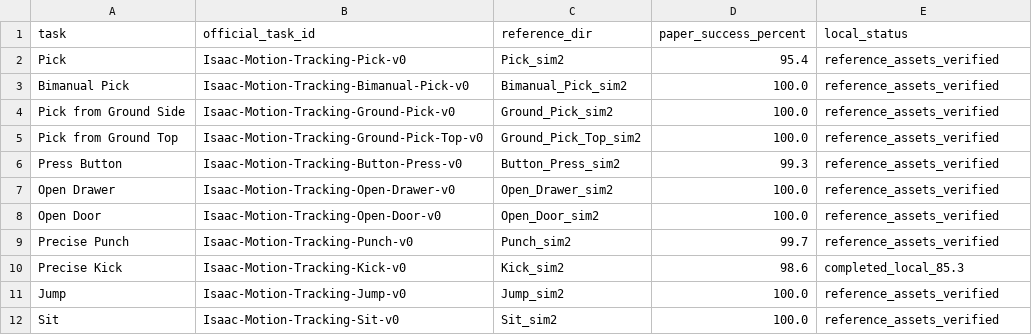
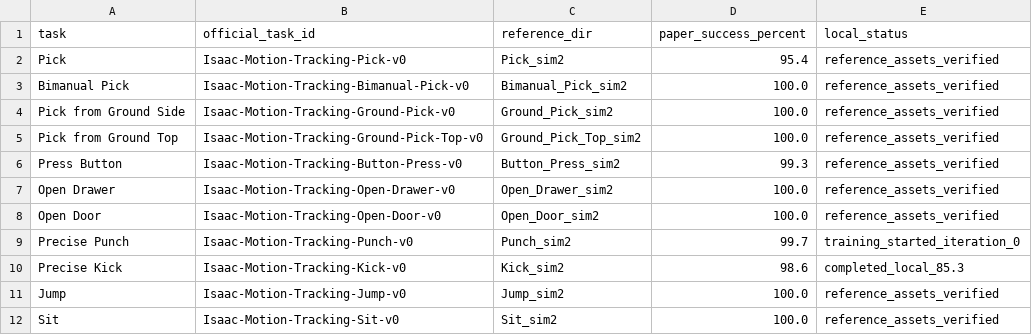
Before and after one commit to Pendragon08/conditional-human-motion-generation, a CSV file: results/dreamcontrol_paper_task_matrix.csv, drawn as a sheet.

Commit message:
Record launch and initial iteration of official Punch baseline

```diff
--- a/results/dreamcontrol_paper_task_matrix.csv
+++ b/results/dreamcontrol_paper_task_matrix.csv
@@ -8,3 +8,3 @@ Open Drawer,Isaac-Motion-Tracking-Open-Drawer-v0,Open_Drawer_sim2,100.0,referenc
 Open Door,Isaac-Motion-Tracking-Open-Door-v0,Open_Door_sim2,100.0,reference_assets_verified
-Precise Punch,Isaac-Motion-Tracking-Punch-v0,Punch_sim2,99.7,reference_assets_verified
+Precise Punch,Isaac-Motion-Tracking-Punch-v0,Punch_sim2,99.7,training_started_iteration_0
 Precise Kick,Isaac-Motion-Tracking-Kick-v0,Kick_sim2,98.6,completed_local_85.3
```
Also changed, not shown: 1 other file.
